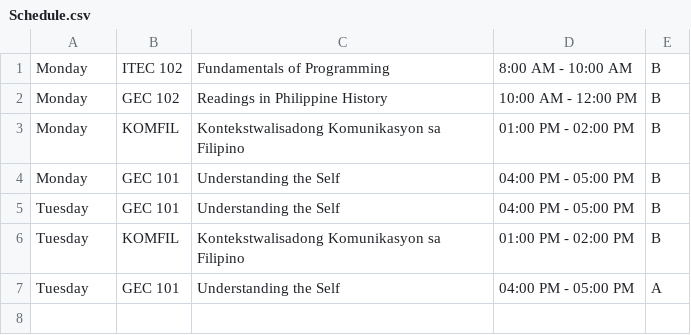
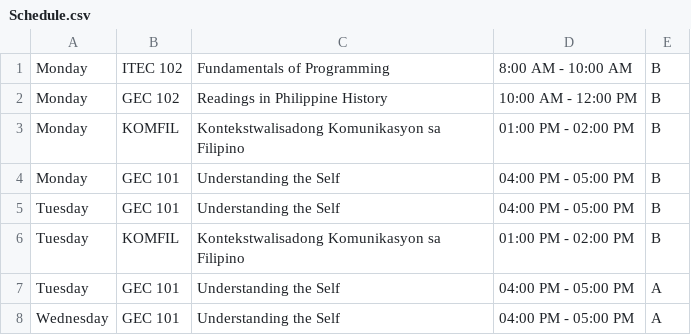
Before and after one commit to progchris00/SmartEnroll-OOP, a CSV file: data/Schedule.csv, drawn as a sheet.

```diff
--- a/data/Schedule.csv
+++ b/data/Schedule.csv
@@ -7 +7,2 @@ Tuesday,KOMFIL,Kontekstwalisadong Komunikasyon sa Filipino,01:00 PM - 02:00 PM,B
 Tuesday,GEC 101,Understanding the Self,04:00 PM - 05:00 PM,A
+Wednesday,GEC 101,Understanding the Self,04:00 PM - 05:00 PM,A
```
Also changed, not shown: 5 other files.
